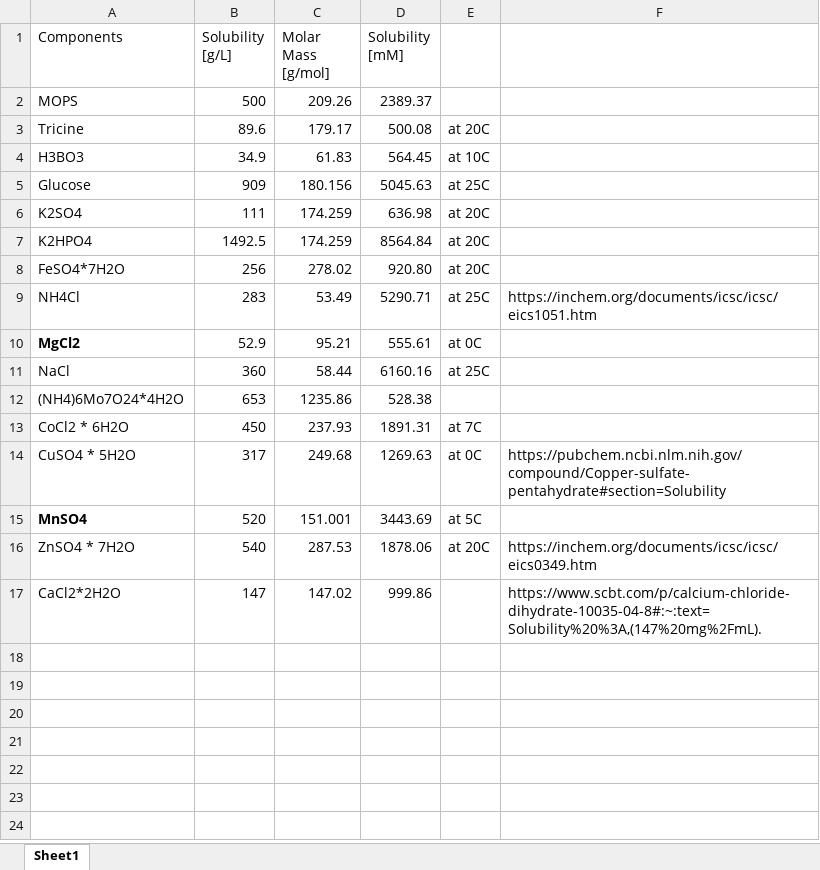
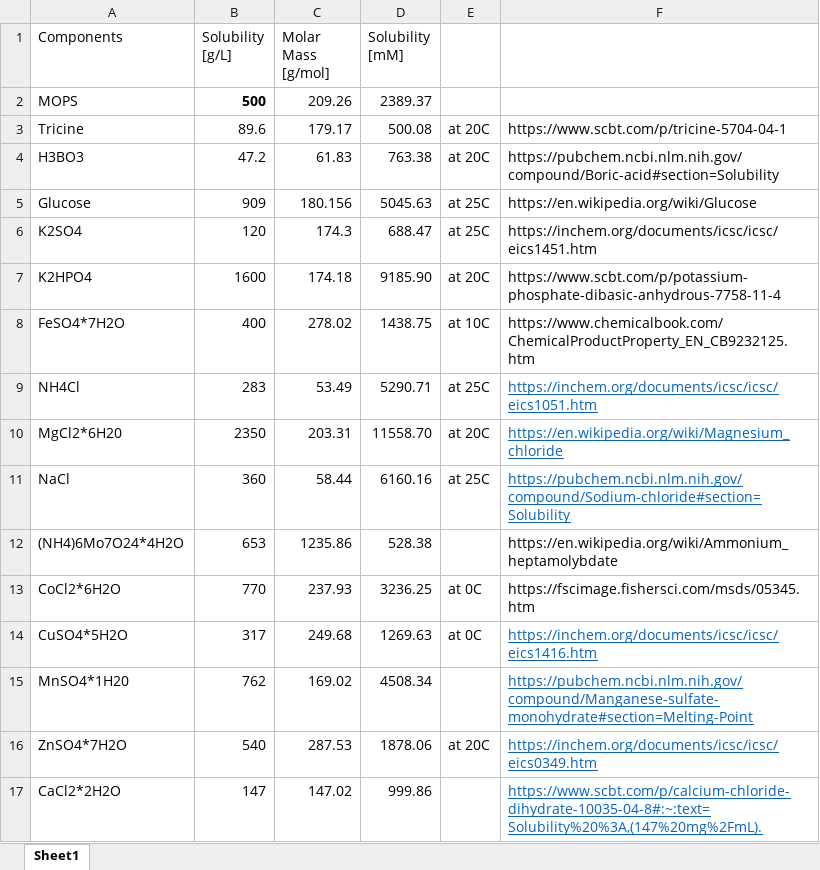
Before and after one commit to JBEI/Flaviolin_media_opt_C1, an Excel workbook: data/stock_solutions_solubility.xlsx, sheet Sheet1, drawn as a sheet; values as stored, in another font and other column widths than the file's, no borders; removed rows and columns are numbered as before the commit, all else as after; the diff names each change by its address in the sheet, - before the commit and + after, or states it on an @@ line.

Commit message:
Updated solubility limits

```diff
--- a/data/stock_solutions_solubility.xlsx (sheet Sheet1)
+++ b/data/stock_solutions_solubility.xlsx (sheet Sheet1)
-B2 bold: off
+B2 bold: on
-F3: (empty)
+F3: https://www.scbt.com/p/tricine-5704-04-1
-B4 (Solubility [g/L]): 34.9
+B4 (Solubility [g/L]): 47.2
-D4 (Solubility [mM]): 564.45
+D4 (Solubility [mM]): 763.38
-E4: at 10C
+E4: at 20C
-F4: (empty)
+F4: https://pubchem.ncbi.nlm.nih.gov/compound/Boric-acid#section=Solubility
-F5: (empty)
+F5: https://en.wikipedia.org/wiki/Glucose
-B6 (Solubility [g/L]): 111
+B6 (Solubility [g/L]): 120
-C6 (Molar Mass [g/mol]): 174.259
+C6 (Molar Mass [g/mol]): 174.3
-D6 (Solubility [mM]): 636.98
+D6 (Solubility [mM]): 688.47
-E6: at 20C
+E6: at 25C
-F6: (empty)
+F6: https://inchem.org/documents/icsc/icsc/eics1451.htm
-B7 (Solubility [g/L]): 1492.5
+B7 (Solubility [g/L]): 1600
-C7 (Molar Mass [g/mol]): 174.259
+C7 (Molar Mass [g/mol]): 174.18
-D7 (Solubility [mM]): 8564.84
+D7 (Solubility [mM]): 9185.90
-F7: (empty)
+F7: https://www.scbt.com/p/potassium-phosphate-dibasic-anhydrous-7758-11-4
-B8 (Solubility [g/L]): 256
+B8 (Solubility [g/L]): 400
-D8 (Solubility [mM]): 920.80
+D8 (Solubility [mM]): 1438.75
-E8: at 20C
+E8: at 10C
-F8: (empty)
+F8: https://www.chemicalbook.com/ChemicalProductProperty_EN_CB9232125.htm
@@ F9 underline: off → on, text colour: black → #0563C1 @@
-row 10: MgCl2 | 52.9 | 95.21 | 555.61 | at 0C
+row 10: MgCl2*6H20 | 2350 | 203.31 | 11558.70 | at 20C | https://en.wikipedia.org/wiki/Magnesium_chloride
-F11: (empty)
+F11: https://pubchem.ncbi.nlm.nih.gov/compound/Sodium-chloride#section=Solubility
-F12: (empty)
+F12: https://en.wikipedia.org/wiki/Ammonium_heptamolybdate
-row 13: CoCl2 * 6H2O | 450 | 237.93 | 1891.31 | at 7C
+row 13: CoCl2*6H2O | 770 | 237.93 | 3236.25 | at 0C | https://fscimage.fishersci.com/msds/05345.htm
-A14 (Components): CuSO4 * 5H2O
+A14 (Components): CuSO4*5H2O
-F14: https://pubchem.ncbi.nlm.nih.gov/compound/Copper-sulfate-pentahydrate#section=Solubility
+F14: https://inchem.org/documents/icsc/icsc/eics1416.htm
@@ F14 underline: off → on, text colour: black → #0563C1 @@
-row 15: MnSO4 | 520 | 151.001 | 3443.69 | at 5C
+row 15: MnSO4*1H20 | 762 | 169.02 | 4508.34 |  | https://pubchem.ncbi.nlm.nih.gov/compound/Manganese-sulfate-monohydrate#section=Melting-Point
-A16 (Components): ZnSO4 * 7H2O
+A16 (Components): ZnSO4*7H2O
@@ F16:F17 underline: off → on, text colour: black → #0563C1 @@
```
Also changed, not shown: 1 other file.
